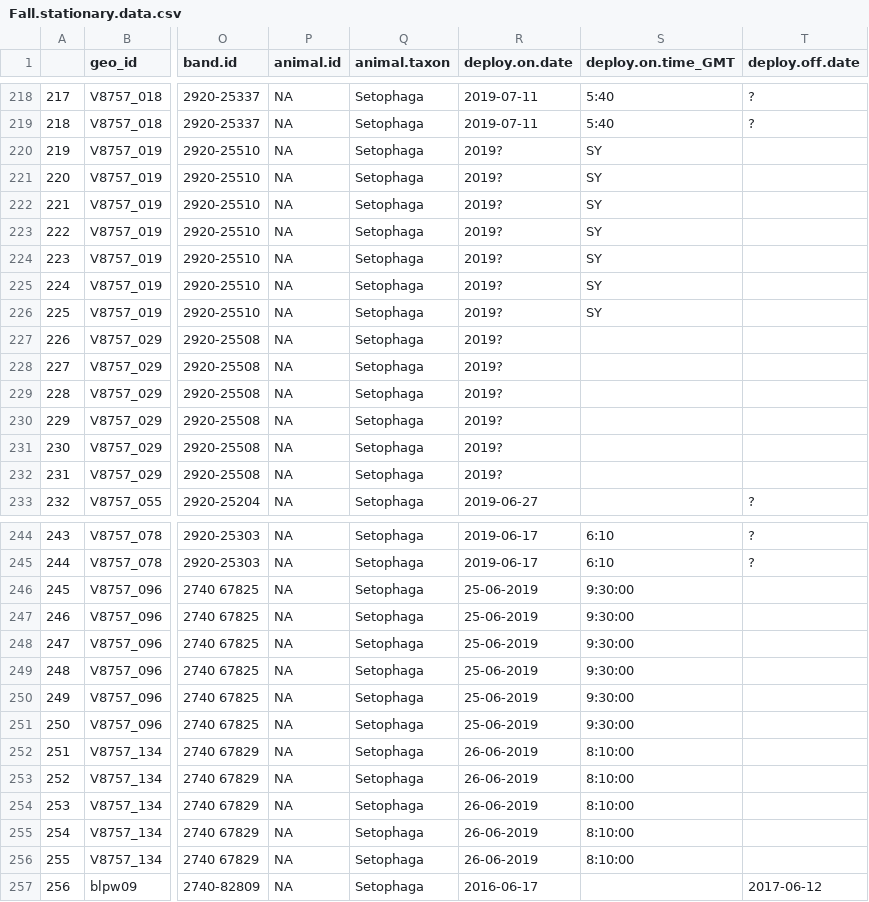
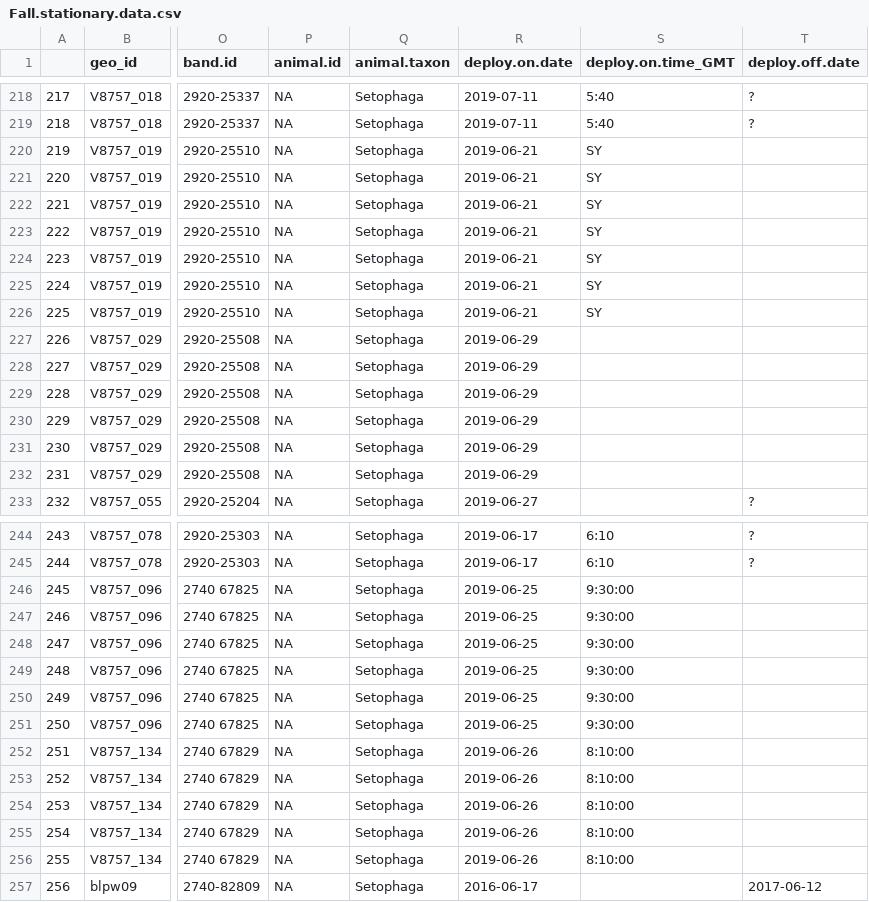
Before and after one commit to Pjefferyi/Blackpoll_Warbler_migration_network_Git, a CSV file: Network_construction/Fall.stationary.data.csv, drawn as a sheet; only a part is shown, gaps mark what is left out; the diff covers the shown part only; the diff names each change by its address in the sheet, - before the commit and + after, or states it on an @@ line.

```diff
--- a/Network_construction/Fall.stationary.data.csv
+++ b/Network_construction/Fall.stationary.data.csv
-R220:R226 (deploy.on.date): 2019?
+R220:R226 (deploy.on.date): 2019-06-21
-R227:R232 (deploy.on.date): 2019?
+R227:R232 (deploy.on.date): 2019-06-29
-R246:R251 (deploy.on.date): 25-06-2019
+R246:R251 (deploy.on.date): 2019-06-25
-R252:R256 (deploy.on.date): 26-06-2019
+R252:R256 (deploy.on.date): 2019-06-26
```
Also changed, not shown: 29 edited cells elsewhere in this file, Data/fall.graph.data.csv, Data/spring.graph.data.csv, 15 other files.
